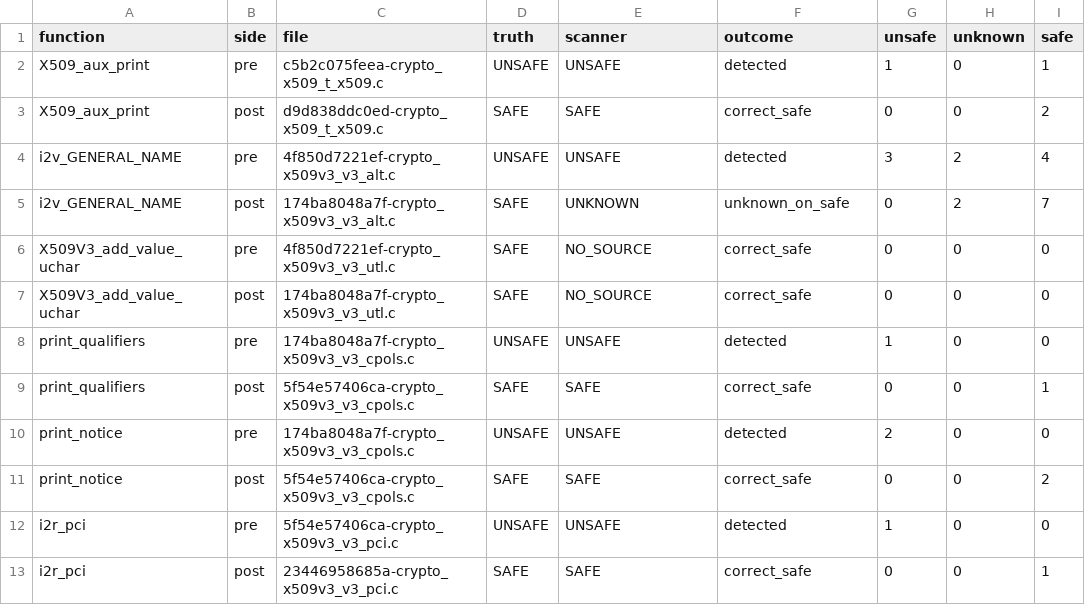
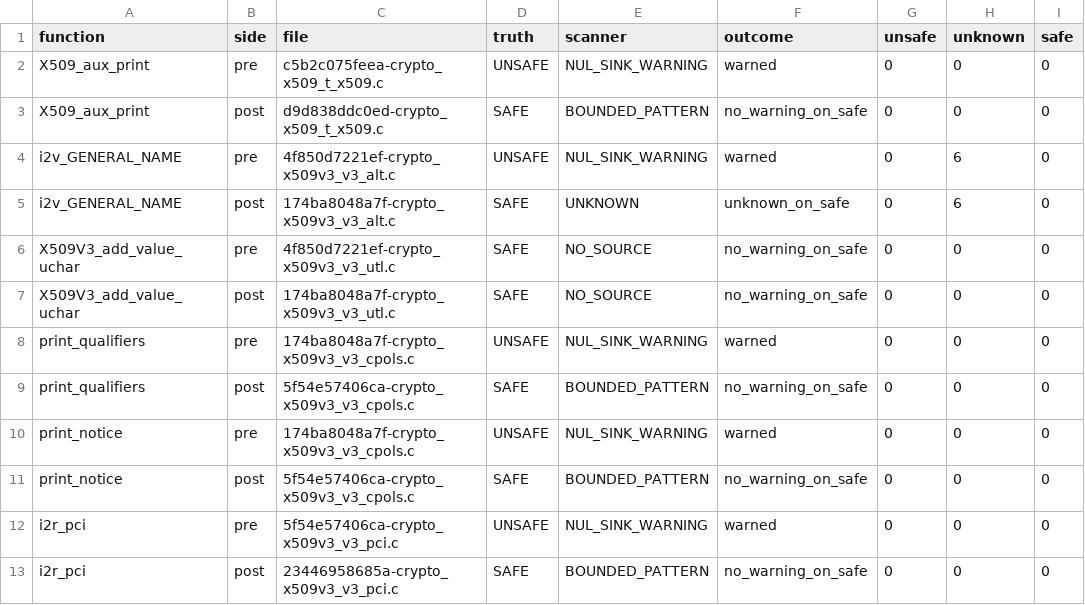
Before and after one commit to federiconbaez/cortex9-openssl-asn1-string-nul-scanner, a CSV file: results/upstream.csv, drawn as a sheet; only a part is shown; the diff covers the shown part only.

Commit message:
refactor(scanner): etiquetas NUL_SINK_WARNING/BOUNDED_PATTERN y cotas ligadas al origen
Tras la auditoría, las etiquetas SAFE/UNSAFE implicaban más de lo que la
heurística demuestra. Se renombran y se endurecen las reglas para que una
cota solo cuente si está ligada sintácticamente al mismo objeto origen;
todo lo demás queda UNKNOWN. No se añade análisis de flujo.

Cambios:
- scanner.py: orígenes por puntero (base/derivado), cotas aceptadas X->length, ASN1_STRING_length(X), variables asignadas exactamente desde ellas, IA5_OFFSET_LEN(X, q) para derivados; sin aritmética.
- Desreferencias: solo `X->length > 0 &&` a la izquierda en la misma condición, o índice de un for con `<` dentro de su cuerpo; la cota del for ya no persiste fuera del bloque.
- Corpus sintético: 10 sondas de falsos seguros (s22-s31) que no pueden ser BOUNDED_PATTERN; tests nuevos de reglas.
- corpus.py, results, README EN/ES, LIMITATIONS y PRACTICE actualizados; se retira la afirmación de 0 falsos positivos.

Problemas detectados:
- is_len aceptaba cualquier identificador con "len" y los guardas contaban por mera coexistencia en la sentencia; con las reglas nuevas 4 funciones corregidas del corpus upstream quedan UNKNOWN.

Ref: CX9-6118

License: Apache-2.0

```diff
--- a/results/upstream.csv
+++ b/results/upstream.csv
@@ -1,13 +1,13 @@
 function,side,file,truth,scanner,outcome,unsafe,unknown,safe
-X509_aux_print,pre,c5b2c075feea-crypto_x509_t_x509.c,UNSAFE,UNSAFE,detected,1,0,1
-X509_aux_print,post,d9d838ddc0ed-crypto_x509_t_x509.c,SAFE,SAFE,correct_safe,0,0,2
-i2v_GENERAL_NAME,pre,4f850d7221ef-crypto_x509v3_v3_alt.c,UNSAFE,UNSAFE,detected,3,2,4
-i2v_GENERAL_NAME,post,174ba8048a7f-crypto_x509v3_v3_alt.c,SAFE,UNKNOWN,unknown_on_safe,0,2,7
-X509V3_add_value_uchar,pre,4f850d7221ef-crypto_x509v3_v3_utl.c,SAFE,NO_SOURCE,correct_safe,0,0,0
-X509V3_add_value_uchar,post,174ba8048a7f-crypto_x509v3_v3_utl.c,SAFE,NO_SOURCE,correct_safe,0,0,0
-print_qualifiers,pre,174ba8048a7f-crypto_x509v3_v3_cpols.c,UNSAFE,UNSAFE,detected,1,0,0
-print_qualifiers,post,5f54e57406ca-crypto_x509v3_v3_cpols.c,SAFE,SAFE,correct_safe,0,0,1
-print_notice,pre,174ba8048a7f-crypto_x509v3_v3_cpols.c,UNSAFE,UNSAFE,detected,2,0,0
-print_notice,post,5f54e57406ca-crypto_x509v3_v3_cpols.c,SAFE,SAFE,correct_safe,0,0,2
-i2r_pci,pre,5f54e57406ca-crypto_x509v3_v3_pci.c,UNSAFE,UNSAFE,detected,1,0,0
-i2r_pci,post,23446958685a-crypto_x509v3_v3_pci.c,SAFE,SAFE,correct_safe,0,0,1
+X509_aux_print,pre,c5b2c075feea-crypto_x509_t_x509.c,UNSAFE,NUL_SINK_WARNING,warned,0,0,0
+X509_aux_print,post,d9d838ddc0ed-crypto_x509_t_x509.c,SAFE,BOUNDED_PATTERN,no_warning_on_safe,0,0,0
+i2v_GENERAL_NAME,pre,4f850d7221ef-crypto_x509v3_v3_alt.c,UNSAFE,NUL_SINK_WARNING,warned,0,6,0
+i2v_GENERAL_NAME,post,174ba8048a7f-crypto_x509v3_v3_alt.c,SAFE,UNKNOWN,unknown_on_safe,0,6,0
+X509V3_add_value_uchar,pre,4f850d7221ef-crypto_x509v3_v3_utl.c,SAFE,NO_SOURCE,no_warning_on_safe,0,0,0
+X509V3_add_value_uchar,post,174ba8048a7f-crypto_x509v3_v3_utl.c,SAFE,NO_SOURCE,no_warning_on_safe,0,0,0
+print_qualifiers,pre,174ba8048a7f-crypto_x509v3_v3_cpols.c,UNSAFE,NUL_SINK_WARNING,warned,0,0,0
+print_qualifiers,post,5f54e57406ca-crypto_x509v3_v3_cpols.c,SAFE,BOUNDED_PATTERN,no_warning_on_safe,0,0,0
+print_notice,pre,174ba8048a7f-crypto_x509v3_v3_cpols.c,UNSAFE,NUL_SINK_WARNING,warned,0,0,0
+print_notice,post,5f54e57406ca-crypto_x509v3_v3_cpols.c,SAFE,BOUNDED_PATTERN,no_warning_on_safe,0,0,0
+i2r_pci,pre,5f54e57406ca-crypto_x509v3_v3_pci.c,UNSAFE,NUL_SINK_WARNING,warned,0,0,0
+i2r_pci,post,23446958685a-crypto_x509v3_v3_pci.c,SAFE,BOUNDED_PATTERN,no_warning_on_safe,0,0,0
```
Also changed, not shown: 40 edited cells elsewhere in this file, results/summary.csv, results/synthetic.csv, 20 other files.
